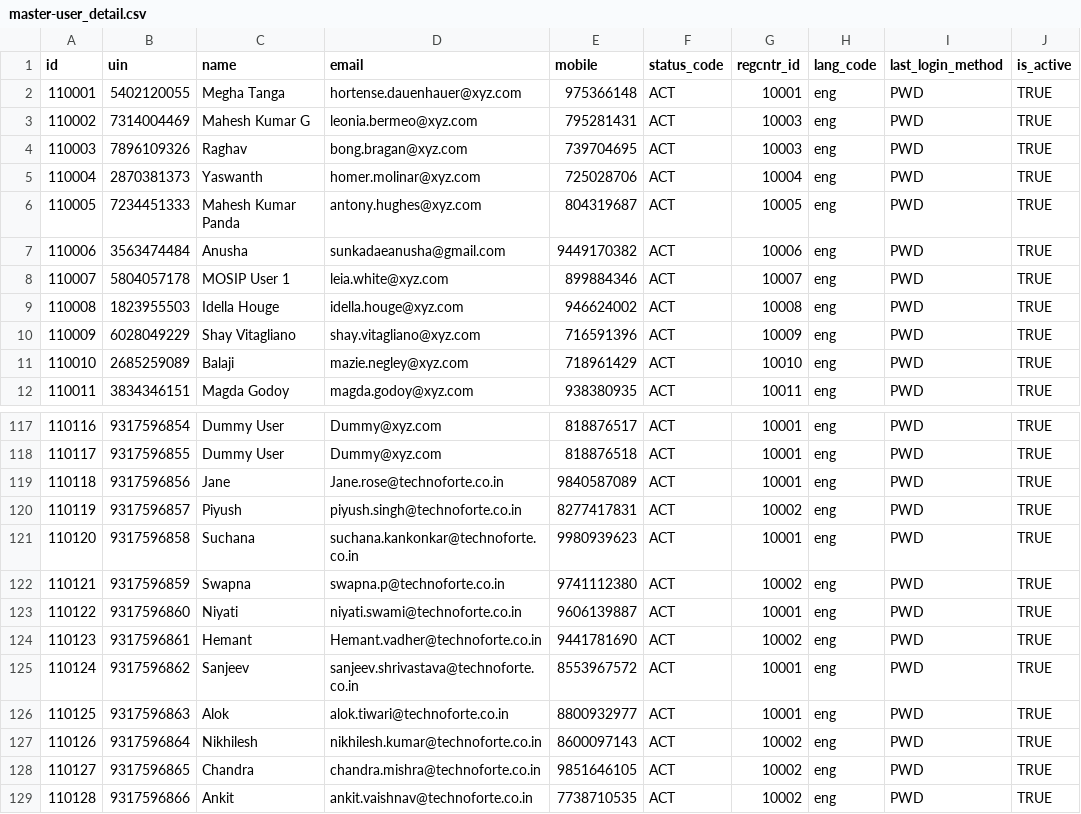
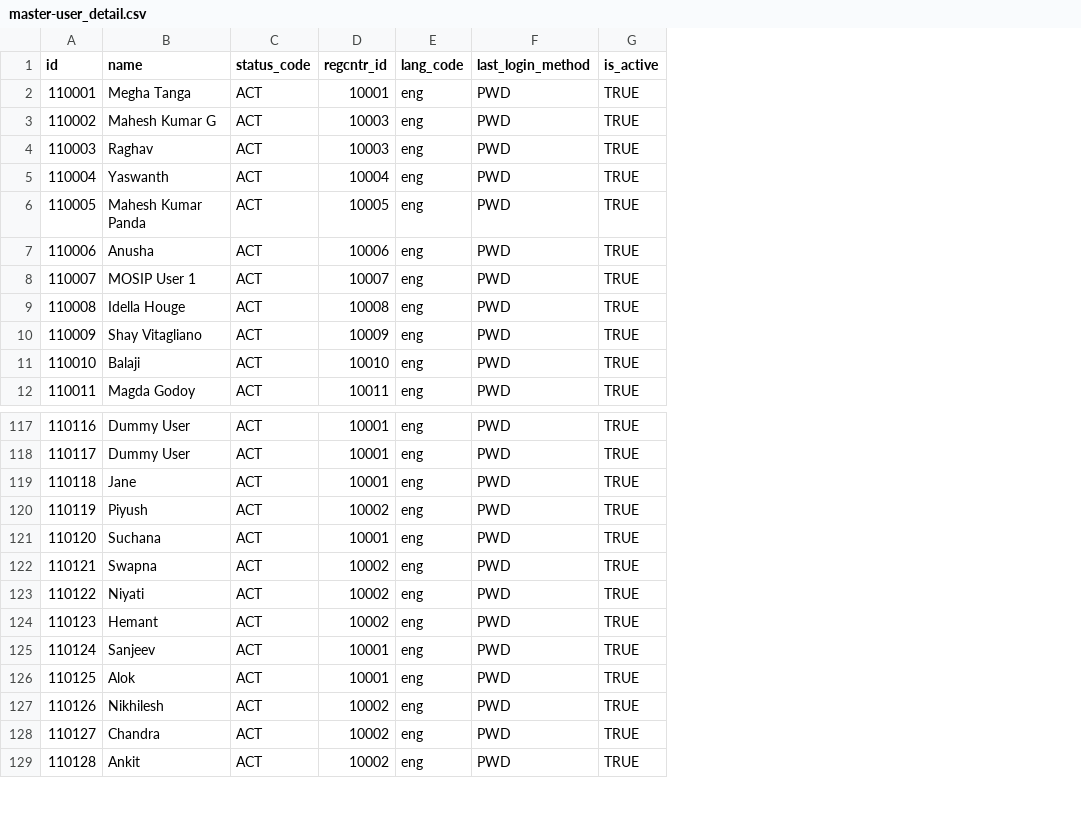
Before and after one commit to ckm007/otpmanager-new, a CSV file: db_scripts/mosip_master/dml/master-user_detail.csv, drawn as a sheet; only a part is shown, gaps mark what is left out; removed rows and columns are numbered as before the commit, all else as after; the diff names each change by its address in the sheet, - before the commit and + after, or states it on an @@ line.

Commit message:
MOSIP-15396

```diff
--- a/db_scripts/mosip_master/dml/master-user_detail.csv
+++ b/db_scripts/mosip_master/dml/master-user_detail.csv
-column B (uin), rows 2-12: 5402120055 | 7314004469 | 7896109326 | 2870381373 | 7234451333 | 3563474484 | 5804057178 | 1823955503 | 6028049229 | 2685259089 | 3834346151; rows 117-129: 9317596854 | 9317596855 | 9317596856 | 9317596857 | 9317596858 | 9317596859 | 9317596860 | 9317596861 | 9317596862 | 9317596863 | 9317596864 | 9317596865 | 9317596866
-column D (email), rows 2-12: hortense.dauenhauer@xyz.com | leonia.bermeo@xyz.com | bong.bragan@xyz.com | homer.molinar@xyz.com | antony.hughes@xyz.com | sunkadaeanusha@gmail.com | leia.white@xyz.com | idella.houge@xyz.com | shay.vitagliano@xyz.com | mazie.negley@xyz.com | magda.godoy@xyz.com; rows 117-129: Dummy@xyz.com | Dummy@xyz.com | Jane.rose@technoforte.co.in | piyush.singh@technoforte.co.in | suchana.kankonkar@technoforte.co.in | swapna.p@technoforte.co.in | niyati.swami@technoforte.co.in | Hemant.vadher@technoforte.co.in | sanjeev.shrivastava@technoforte.co.in | alok.tiwari@technoforte.co.in | nikhilesh.kumar@technoforte.co.in | chandra.mishra@technoforte.co.in | ankit.vaishnav@technoforte.co.in
-column E (mobile), rows 2-12: 975366148 | 795281431 | 739704695 | 725028706 | 804319687 | 9449170382 | 899884346 | 946624002 | 716591396 | 718961429 | 938380935; rows 117-129: 818876517 | 818876518 | 9840587089 | 8277417831 | 9980939623 | 9741112380 | 9606139887 | 9441781690 | 8553967572 | 8800932977 | 8600097143 | 9851646105 | 7738710535
-D123 (regcntr_id): 10001
+D123 (regcntr_id): 10002
```
Also changed, not shown: db_scripts/mosip_master/dml/master-user_detail_h.csv, 2 other files.
